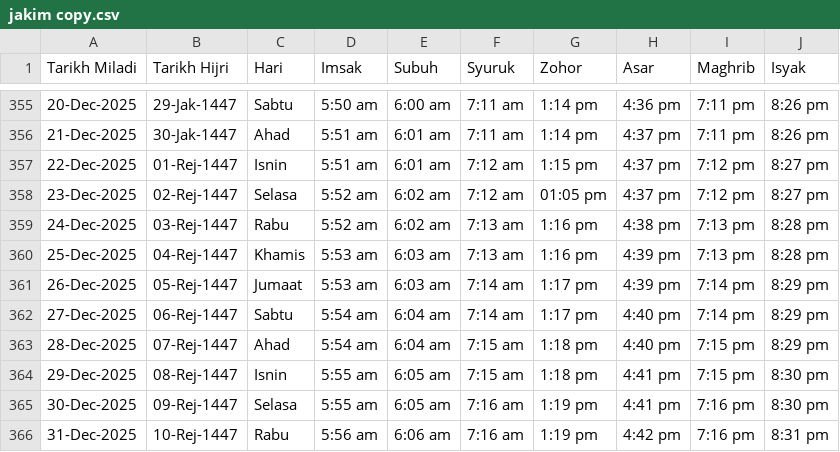
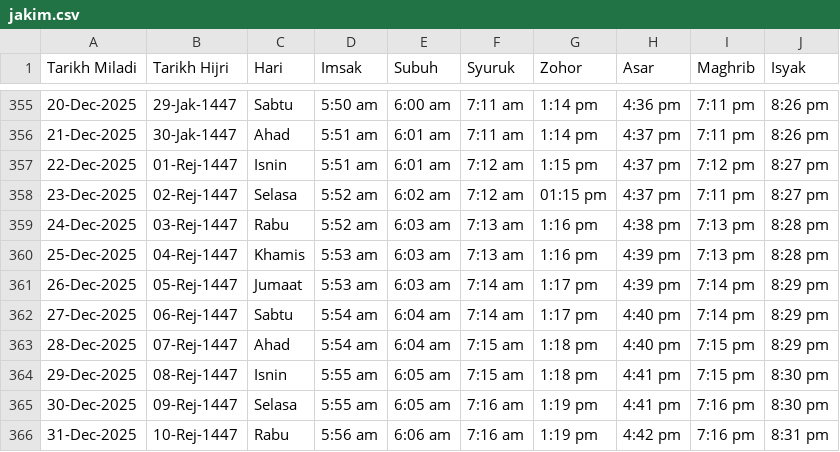
Before and after one commit to azizazlan/prayer-tv, a CSV file: public/jakim.csv (was public/jakim copy.csv), drawn as a sheet; only a part is shown, gaps mark what is left out.

```diff
--- a/public/jakim copy.csv
+++ b/public/jakim.csv
@@ -357,4 +357,4 @@ Tarikh Miladi,Tarikh Hijri,Hari,Imsak,Subuh,Syuruk,Zohor,Asar,Maghrib,Isyak
 22-Dec-2025,01-Rej-1447,Isnin,5:51 am,6:01 am,7:12 am,1:15 pm,4:37 pm,7:12 pm,8:27 pm
-23-Dec-2025,02-Rej-1447,Selasa,5:52 am,6:02 am,7:12 am,01:05 pm,4:37 pm,7:12 pm,8:27 pm
-24-Dec-2025,03-Rej-1447,Rabu,5:52 am,6:02 am,7:13 am,1:16 pm,4:38 pm,7:13 pm,8:28 pm
+23-Dec-2025,02-Rej-1447,Selasa,5:52 am,6:02 am,7:12 am,01:15 pm,4:37 pm,7:11 pm,8:27 pm
+24-Dec-2025,03-Rej-1447,Rabu,5:52 am,6:03 am,7:13 am,1:16 pm,4:38 pm,7:13 pm,8:28 pm
 25-Dec-2025,04-Rej-1447,Khamis,5:53 am,6:03 am,7:13 am,1:16 pm,4:39 pm,7:13 pm,8:28 pm
```
Also changed, not shown: 2 other files.
